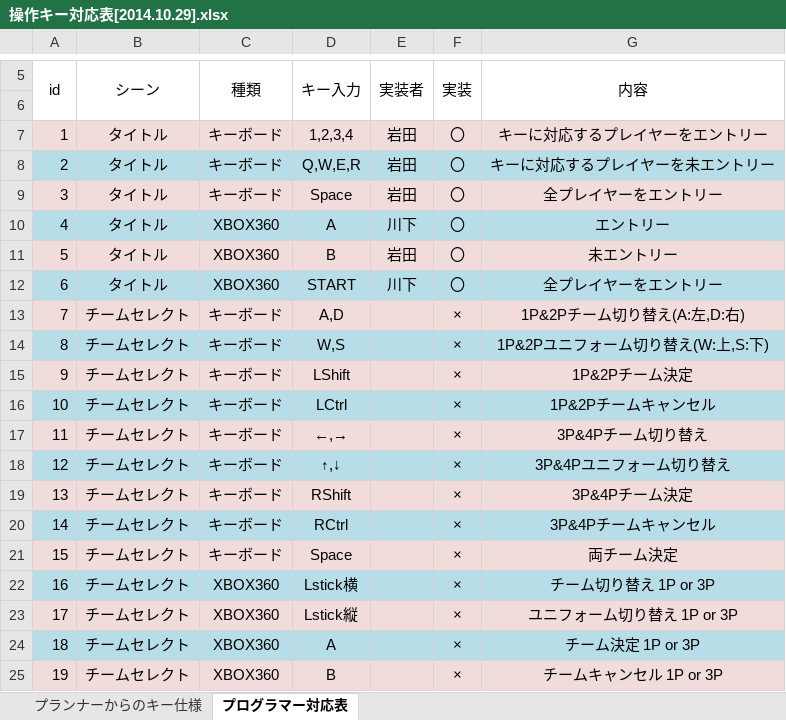
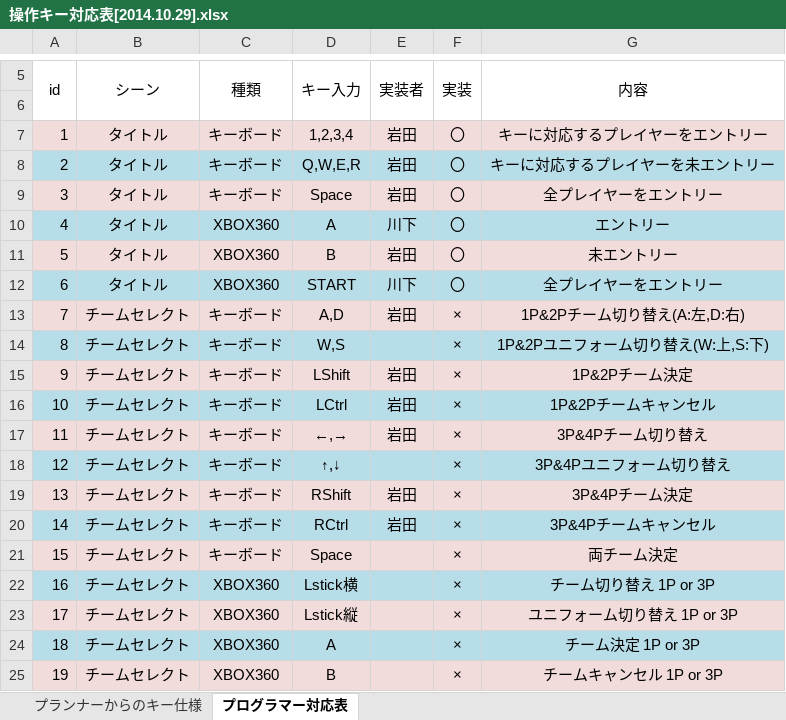
Before and after one commit to FootBallUniverse/FootBallUniverse, an Excel workbook: プログラマ用資料/操作キー対応表[2014.10.29].xlsx, sheet プログラマー対応表, drawn as a sheet; only a part is shown, gaps mark what is left out; values as stored, in another font and other column widths than the file's, no borders; the diff names each change by its address in the sheet, - before the commit and + after, or states it on an @@ line.

```diff
--- a/プログラマ用資料/操作キー対応表[2014.10.29].xlsx (sheet プログラマー対応表)
+++ b/プログラマ用資料/操作キー対応表[2014.10.29].xlsx (sheet プログラマー対応表)
-E13 (実装者): (empty)
+E13 (実装者): 岩田
-E15:E17 (実装者): (empty)
+E15:E17 (実装者): 岩田
-E19:E20 (実装者): (empty)
+E19:E20 (実装者): 岩田
```
Also changed, not shown: 7 other files.
